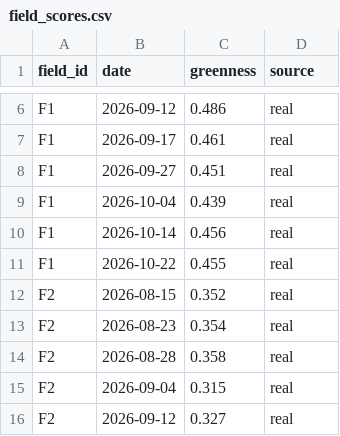
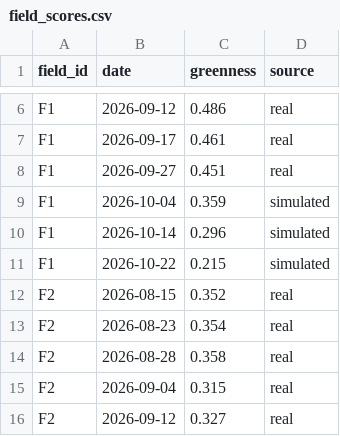
Before and after one commit to knittez-se/FieldLoop, a CSV file: data/field_scores.csv, drawn as a sheet; only a part is shown, gaps mark what is left out.

Commit message:
Plant one simulated problem field in the real scores
Real fields all decline together before harvest, so nothing stands out for the demo. F1's last 3 weekly readings are lowered (to 0.22 by 22 Oct) and labeled simulated; the other 77 rows stay real.

```diff
--- a/data/field_scores.csv
+++ b/data/field_scores.csv
@@ -8,5 +8,5 @@ F1,2026-09-17,0.461,real
 F1,2026-09-27,0.451,real
-F1,2026-10-04,0.439,real
-F1,2026-10-14,0.456,real
-F1,2026-10-22,0.455,real
+F1,2026-10-04,0.359,simulated
+F1,2026-10-14,0.296,simulated
+F1,2026-10-22,0.215,simulated
 F2,2026-08-15,0.352,real
```
Also changed, not shown: 1 other file.
